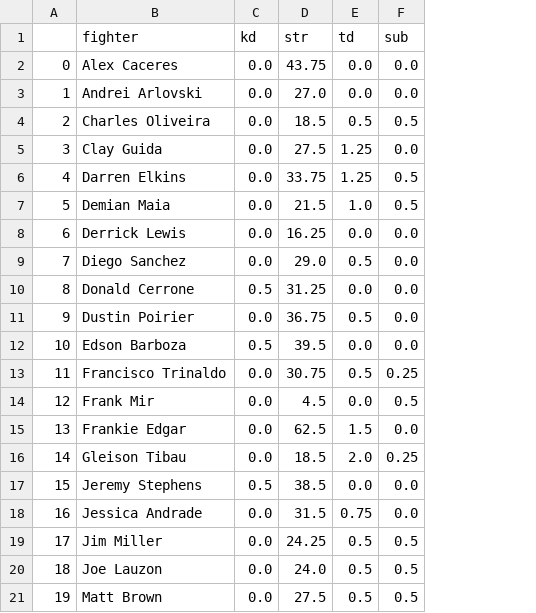
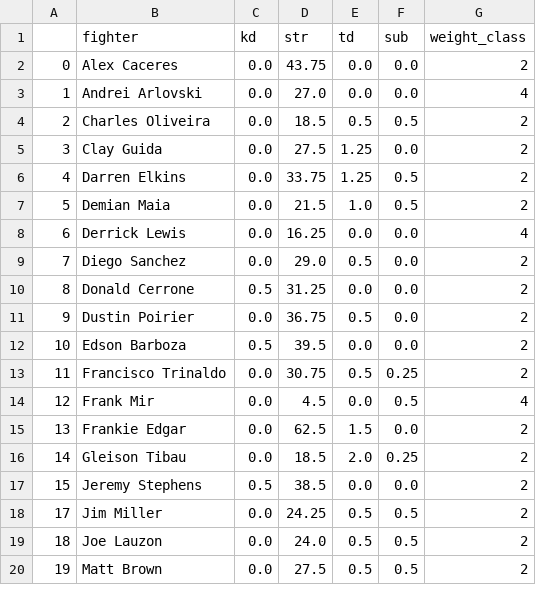
Before and after one commit to JavierRodriguezFontiveros/UFC_ML, a CSV file: data/processed/metrics_media.csv, drawn as a sheet; only a part is shown; removed rows and columns are numbered as before the commit, all else as after; the diff names each change by its address in the sheet, - before the commit and + after, or states it on an @@ line.

```diff
--- a/data/processed/metrics_media.csv
+++ b/data/processed/metrics_media.csv
+column G (weight_class), rows 2-20: 2 | 4 | 2 | 2 | 2 | 2 | 4 | 2 | 2 | 2 | 2 | 2 | 4 | 2 | 2 | 2 | 2 | 2 | 2
-row 18: 16 | Jessica Andrade | 0.0 | 31.5 | 0.75 | 0.0
```
Also changed, not shown: 3 other files.
